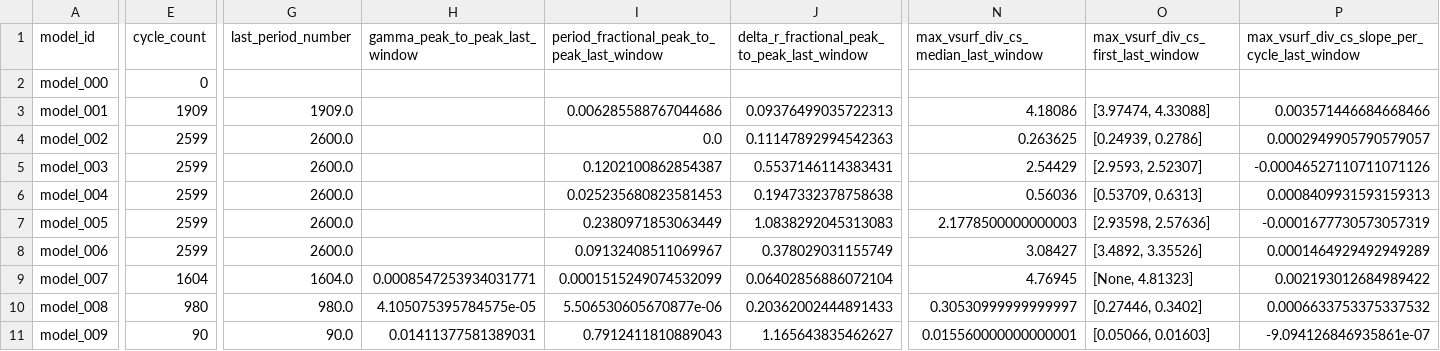
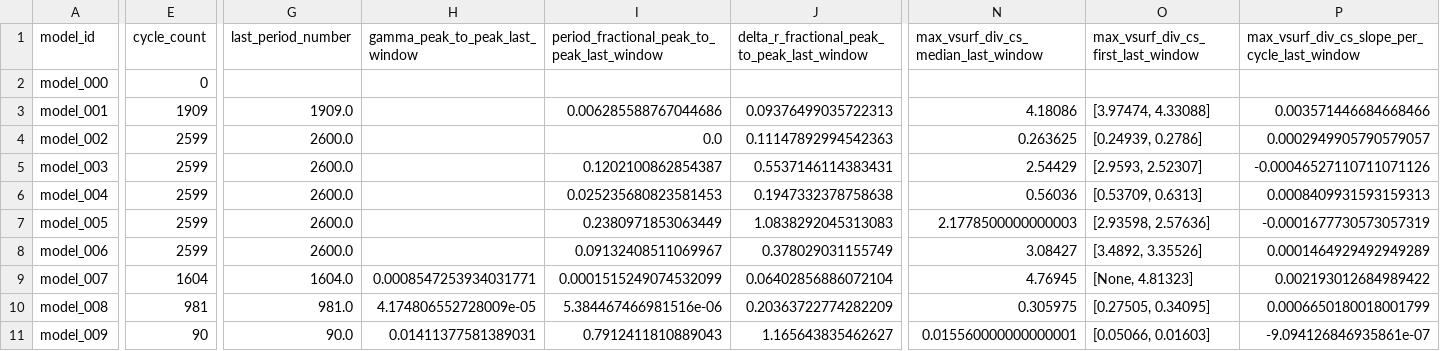
Before and after one commit to earlbellinger/earlbellinger.github.io, a CSV file: apps/kappa/metadata/convergence_summary_last100.csv, drawn as a sheet; only a part is shown, gaps mark what is left out; the diff covers the shown part only; the diff names each change by its address in the sheet, - before the commit and + after, or states it on an @@ line.

```diff
--- a/apps/kappa/metadata/convergence_summary_last100.csv
+++ b/apps/kappa/metadata/convergence_summary_last100.csv
-E10 (cycle_count): 980
+E10 (cycle_count): 981
-G10 (last_period_number): 980.0
+G10 (last_period_number): 981.0
-H10 (gamma_peak_to_peak_last_window): 4.105075395784575e-05
+H10 (gamma_peak_to_peak_last_window): 4.174806552728009e-05
-I10: 5.506530605670877e-06
+I10: 5.384467466981516e-06
-J10: 0.20362002444891433
+J10: 0.20363722774282209
-N10: 0.30530999999999997
+N10: 0.305975
-O10: [0.27446, 0.3402]
+O10: [0.27505, 0.34095]
-P10: 0.0006633753375337532
+P10: 0.0006650180018001799
```
Also changed, not shown: 2 edited cells elsewhere in this file, apps/kappa/metadata/cycle_modulation_summary.csv, apps/kappa/metadata/models.csv, 32 other files.
